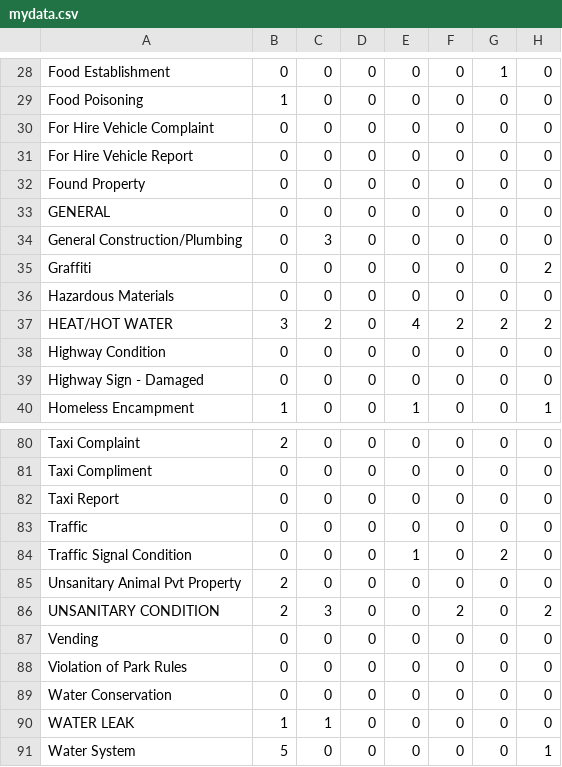
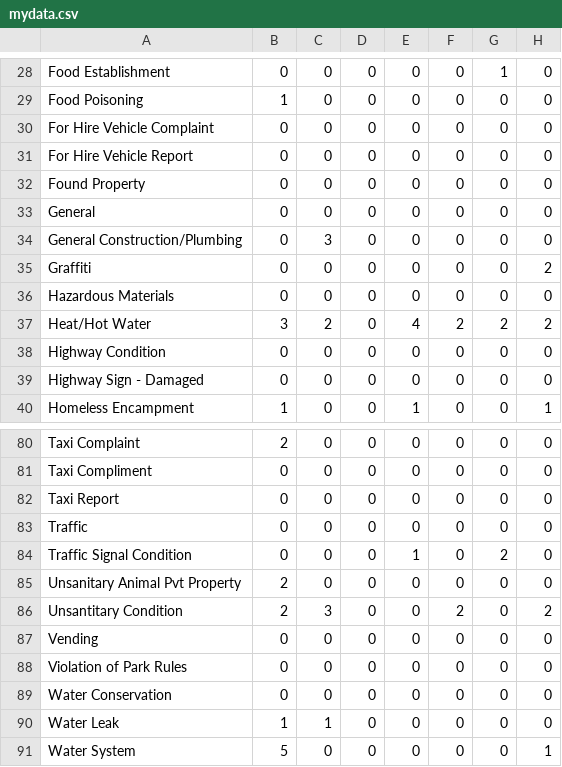
Before and after one commit to moriartp/moriartp.github.io, a CSV file: projects/311/data/mydata.csv, drawn as a sheet; only a part is shown, gaps mark what is left out; the diff covers the shown part only; the diff names each change by its address in the sheet, - before the commit and + after, or states it on an @@ line.

```diff
--- a/projects/311/data/mydata.csv
+++ b/projects/311/data/mydata.csv
-A33: GENERAL
+A33: General
-A37: HEAT/HOT WATER
+A37: Heat/Hot Water
-A86: UNSANITARY CONDITION
+A86: Unsantitary Condition
-A90: WATER LEAK
+A90: Water Leak
```
Also changed, not shown: 9 edited cells elsewhere in this file.
